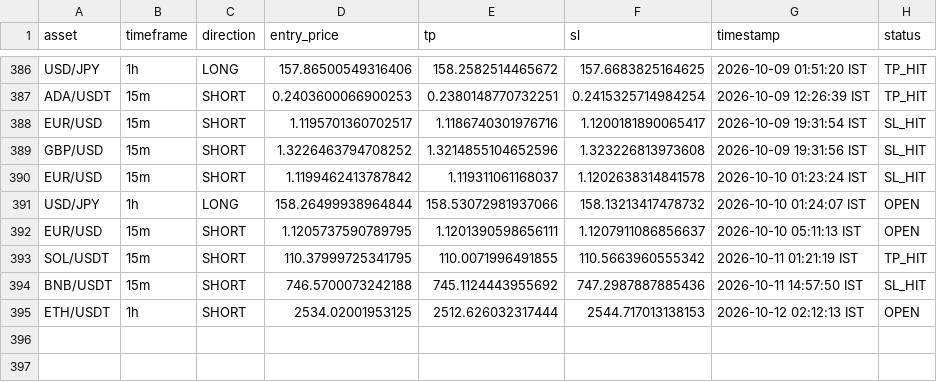
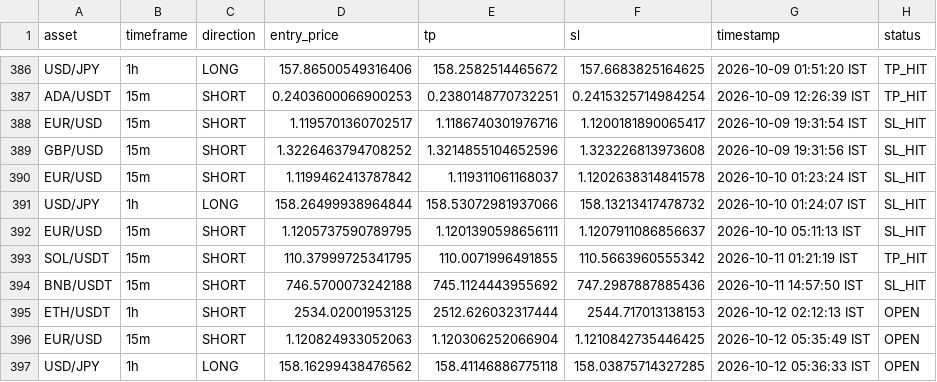
Before and after one commit to deepak3039/ai-trading-scanner, a CSV file: trade_log.csv, drawn as a sheet; only a part is shown, gaps mark what is left out.

```diff
--- a/trade_log.csv
+++ b/trade_log.csv
@@ -390,4 +390,4 @@ GBP/USD,15m,SHORT,1.3226463794708252,1.3214855104652596,1.323226813973608,2026-1
 EUR/USD,15m,SHORT,1.1199462413787842,1.119311061168037,1.1202638314841578,2026-10-10 01:23:24 IST,SL_HIT
-USD/JPY,1h,LONG,158.26499938964844,158.53072981937066,158.13213417478732,2026-10-10 01:24:07 IST,OPEN
-EUR/USD,15m,SHORT,1.1205737590789795,1.1201390598656111,1.1207911086856637,2026-10-10 05:11:13 IST,OPEN
+USD/JPY,1h,LONG,158.26499938964844,158.53072981937066,158.13213417478732,2026-10-10 01:24:07 IST,SL_HIT
+EUR/USD,15m,SHORT,1.1205737590789795,1.1201390598656111,1.1207911086856637,2026-10-10 05:11:13 IST,SL_HIT
 SOL/USDT,15m,SHORT,110.37999725341795,110.0071996491855,110.5663960555342,2026-10-11 01:21:19 IST,TP_HIT
@@ -395 +395,3 @@ BNB/USDT,15m,SHORT,746.5700073242188,745.1124443955692,747.2987887885436,2026-10
 ETH/USDT,1h,SHORT,2534.02001953125,2512.626032317444,2544.717013138153,2026-10-12 02:12:13 IST,OPEN
+EUR/USD,15m,SHORT,1.120824933052063,1.120306252066904,1.1210842735446425,2026-10-12 05:35:49 IST,OPEN
+USD/JPY,1h,LONG,158.16299438476562,158.41146886775118,158.03875714327285,2026-10-12 05:36:33 IST,OPEN
```
